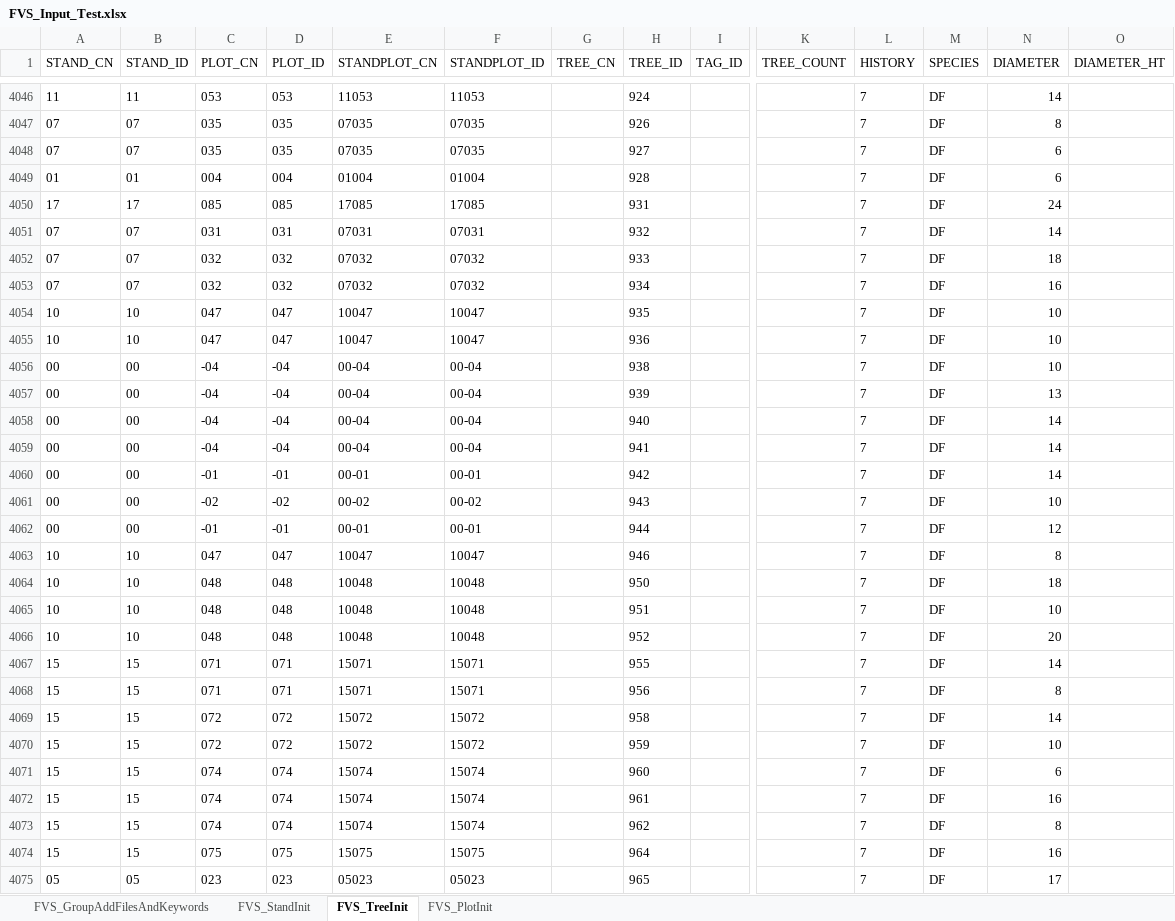
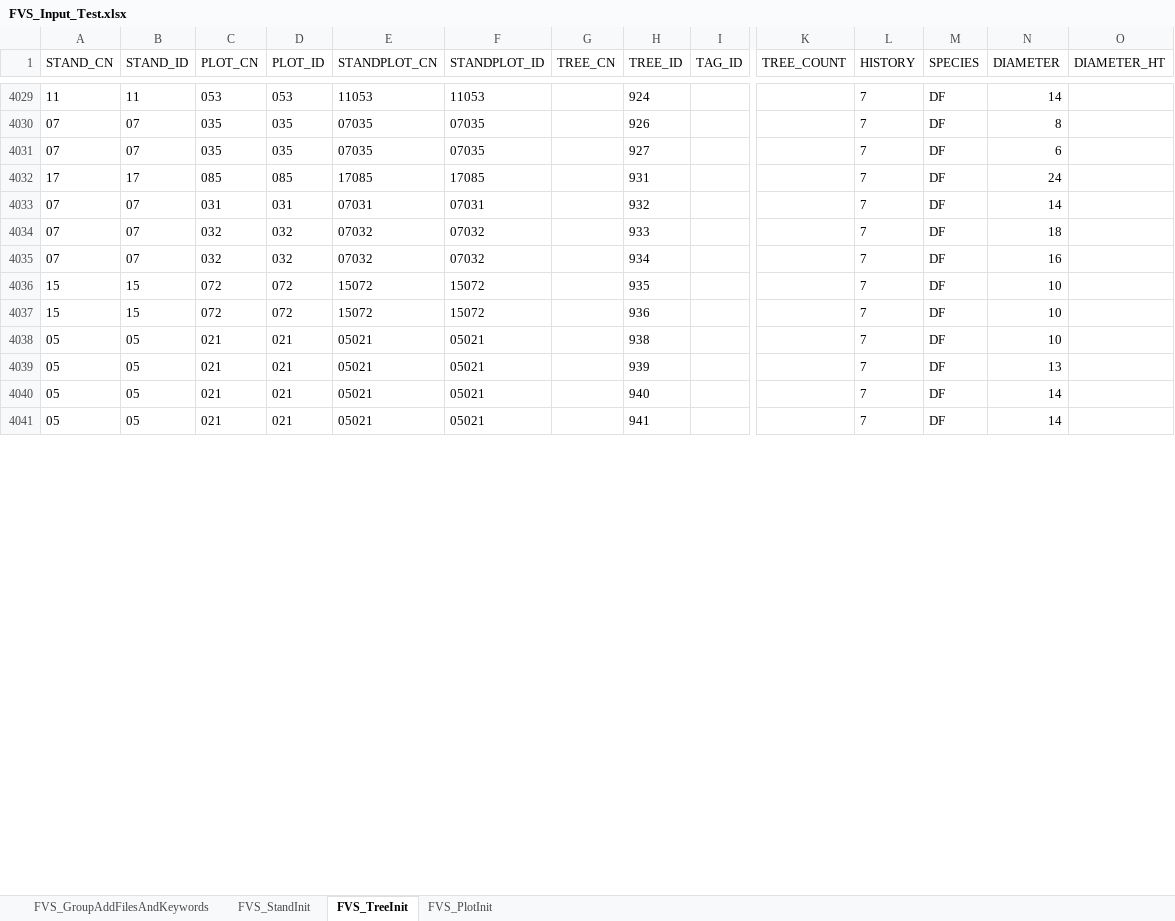
Before and after one commit to LeBoldus-Lab/Apiary_LRR, an Excel workbook: FVS_inputs_update/FVS_Input_Test.xlsx, sheet FVS_TreeInit, drawn as a sheet; only a part is shown, gaps mark what is left out; values as stored, in another font and other column widths than the file's, no borders; removed rows and columns are numbered as before the commit, all else as after; rows hold the shown columns only; the diff covers the shown part only; the diff names each change by its address in the sheet, - before the commit and + after, or states it on an @@ line.

Commit message:
added_nominal_diam_for_short_trees

```diff
--- a/FVS_inputs_update/FVS_Input_Test.xlsx (sheet FVS_TreeInit)
+++ b/FVS_inputs_update/FVS_Input_Test.xlsx (sheet FVS_TreeInit)
-row 4049: 01 | 01 | 004 | 004 | 01004 | 01004 |  | 928 |  |  | 7 | DF | 6
-row 4054: 10 | 10 | 047 | 047 | 10047 | 10047 |  | 935 |  |  | 7 | DF | 10
-row 4055: 10 | 10 | 047 | 047 | 10047 | 10047 |  | 936 |  |  | 7 | DF | 10
-row 4056: 00 | 00 | -04 | -04 | 00-04 | 00-04 |  | 938 |  |  | 7 | DF | 10
-row 4057: 00 | 00 | -04 | -04 | 00-04 | 00-04 |  | 939 |  |  | 7 | DF | 13
-row 4058: 00 | 00 | -04 | -04 | 00-04 | 00-04 |  | 940 |  |  | 7 | DF | 14
-row 4059: 00 | 00 | -04 | -04 | 00-04 | 00-04 |  | 941 |  |  | 7 | DF | 14
-row 4060: 00 | 00 | -01 | -01 | 00-01 | 00-01 |  | 942 |  |  | 7 | DF | 14
-row 4061: 00 | 00 | -02 | -02 | 00-02 | 00-02 |  | 943 |  |  | 7 | DF | 10
-row 4062: 00 | 00 | -01 | -01 | 00-01 | 00-01 |  | 944 |  |  | 7 | DF | 12
-row 4063: 10 | 10 | 047 | 047 | 10047 | 10047 |  | 946 |  |  | 7 | DF | 8
-row 4064: 10 | 10 | 048 | 048 | 10048 | 10048 |  | 950 |  |  | 7 | DF | 18
-row 4065: 10 | 10 | 048 | 048 | 10048 | 10048 |  | 951 |  |  | 7 | DF | 10
-row 4066: 10 | 10 | 048 | 048 | 10048 | 10048 |  | 952 |  |  | 7 | DF | 20
-row 4067: 15 | 15 | 071 | 071 | 15071 | 15071 |  | 955 |  |  | 7 | DF | 14
-row 4068: 15 | 15 | 071 | 071 | 15071 | 15071 |  | 956 |  |  | 7 | DF | 8
-H4036 (TREE_ID): 958
+H4036 (TREE_ID): 935
-N4036 (DIAMETER): 14
+N4036 (DIAMETER): 10
-H4037 (TREE_ID): 959
+H4037 (TREE_ID): 936
-row 4071: 15 | 15 | 074 | 074 | 15074 | 15074 |  | 960 |  |  | 7 | DF | 6
-row 4072: 15 | 15 | 074 | 074 | 15074 | 15074 |  | 961 |  |  | 7 | DF | 16
-row 4073: 15 | 15 | 074 | 074 | 15074 | 15074 |  | 962 |  |  | 7 | DF | 8
-row 4074: 15 | 15 | 075 | 075 | 15075 | 15075 |  | 964 |  |  | 7 | DF | 16
-C4038 (PLOT_CN): 023
+C4038 (PLOT_CN): 021
-D4038 (PLOT_ID): 023
+D4038 (PLOT_ID): 021
-E4038 (STANDPLOT_CN): 05023
+E4038 (STANDPLOT_CN): 05021
-F4038 (STANDPLOT_ID): 05023
+F4038 (STANDPLOT_ID): 05021
-H4038 (TREE_ID): 965
+H4038 (TREE_ID): 938
-N4038 (DIAMETER): 17
+N4038 (DIAMETER): 10
+row 4039: 05 | 05 | 021 | 021 | 05021 | 05021 |  | 939 |  |  | 7 | DF | 13
+row 4040: 05 | 05 | 021 | 021 | 05021 | 05021 |  | 940 |  |  | 7 | DF | 14
+row 4041: 05 | 05 | 021 | 021 | 05021 | 05021 |  | 941 |  |  | 7 | DF | 14
```
Also changed, not shown: 58 added rows, 59 removed rows and 62 edited cells elsewhere in this sheet, sheet FVS_PlotInit, sheet FVS_StandInit, FVS_inputs/FVS_Input_Template.xlsx, 5 other files.
